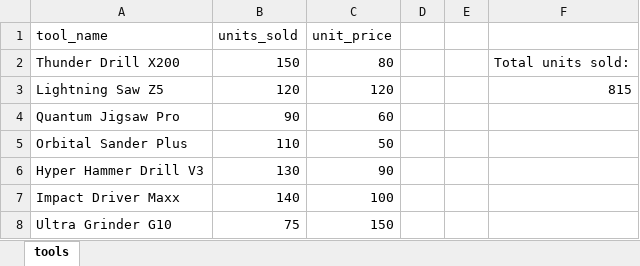
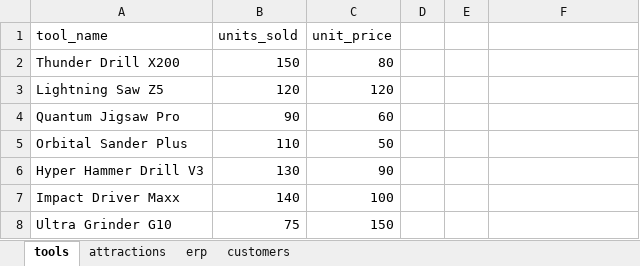
Before and after one commit to stringfestdata/excel-power-tools-book, an Excel workbook: ch_01_excel_skills_needed_for_ai/ch_01.xlsx, sheet tools, drawn as a sheet; values as stored, in another font and other column widths than the file's, no borders; table styles not drawn; the diff names each change by its address in the sheet, - before the commit and + after, or states it on an @@ line.

```diff
--- a/ch_01_excel_skills_needed_for_ai/ch_01.xlsx (sheet tools)
+++ b/ch_01_excel_skills_needed_for_ai/ch_01.xlsx (sheet tools)
+sheet tab: attractions
+sheet tab: erp
+sheet tab: customers
-F2: Total units sold:
+F2: (empty)
-F3: 815
+F3: (empty)
```
Also changed, not shown: ch_02_ai_powered_manipulation/ch_02.xlsx, ch_03_ai_powered_data_entry/ch_03.xlsx, 12 other files.
